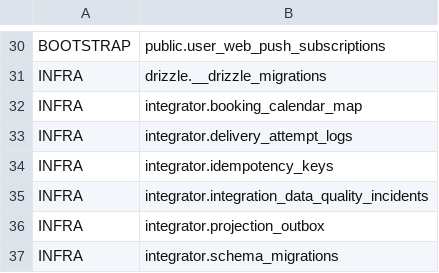
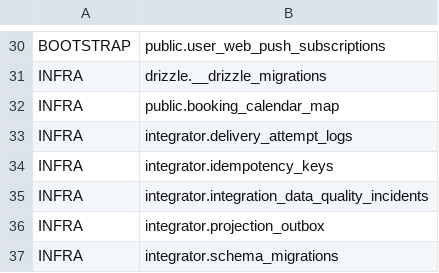
Before and after one commit to Dimmdao2/BersonCareBot, a TSV file: docs/_TODO/SAAS_FOUNDATION/scope-derivation/tiers-218.tsv, drawn as a sheet; only a part is shown, gaps mark what is left out.

```diff
--- a/docs/_TODO/SAAS_FOUNDATION/scope-derivation/tiers-218.tsv
+++ b/docs/_TODO/SAAS_FOUNDATION/scope-derivation/tiers-218.tsv
@@ -31,3 +31,3 @@ BOOTSTRAP|public.user_web_push_subscriptions
 INFRA|drizzle.__drizzle_migrations
-INFRA|integrator.booking_calendar_map
+INFRA|public.booking_calendar_map
 INFRA|integrator.delivery_attempt_logs
```
Also changed, not shown: 23 other files.
